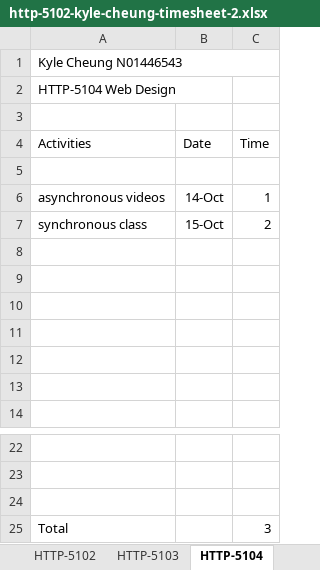
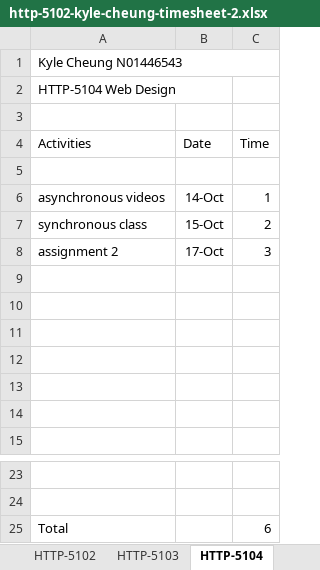
Before and after one commit to k4iru/School, an Excel workbook: HTTP-5102/http-5102-kyle-cheung-timesheet-2.xlsx, sheet HTTP-5104, drawn as a sheet; only a part is shown, gaps mark what is left out; values as stored, in another font and other column widths than the file's, no borders; removed rows and columns are numbered as before the commit, all else as after; the diff names each change by its address in the sheet, - before the commit and + after, or states it on an @@ line.

Commit message:
Update http-5102-kyle-cheung-timesheet-2.xlsx

```diff
--- a/HTTP-5102/http-5102-kyle-cheung-timesheet-2.xlsx (sheet HTTP-5104)
+++ b/HTTP-5102/http-5102-kyle-cheung-timesheet-2.xlsx (sheet HTTP-5104)
+row 8: assignment 2 | 17-Oct | 3
-row 24: (empty)
-C25 (Time): 3
+C25 (Time): 6
```
Also changed, not shown: sheet HTTP-5101.
